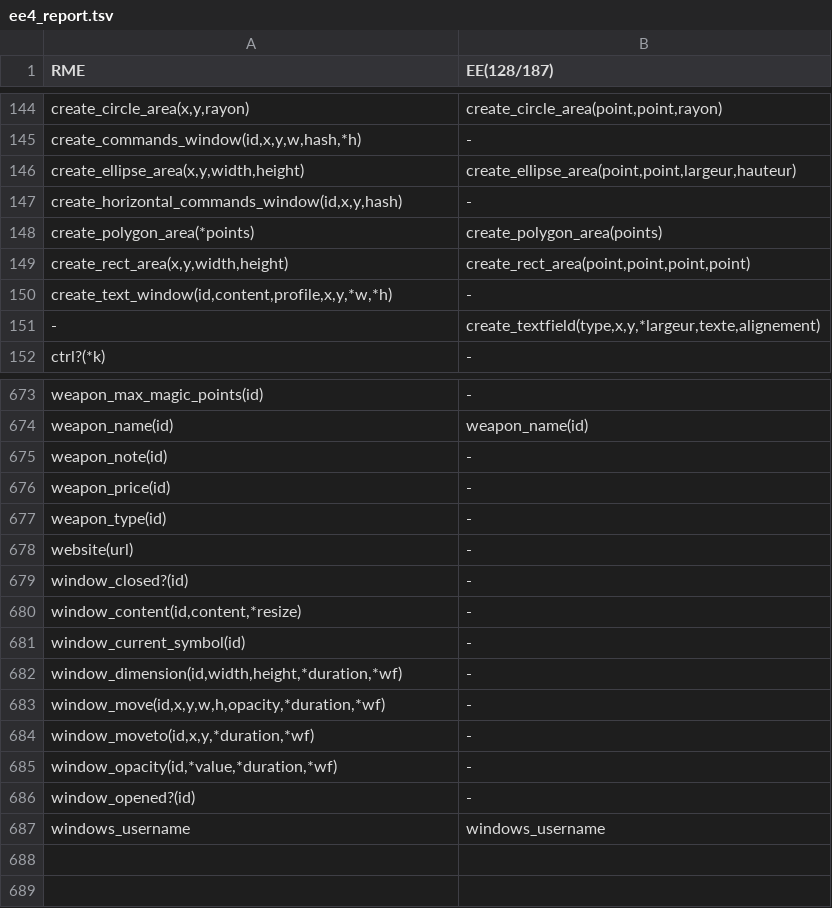
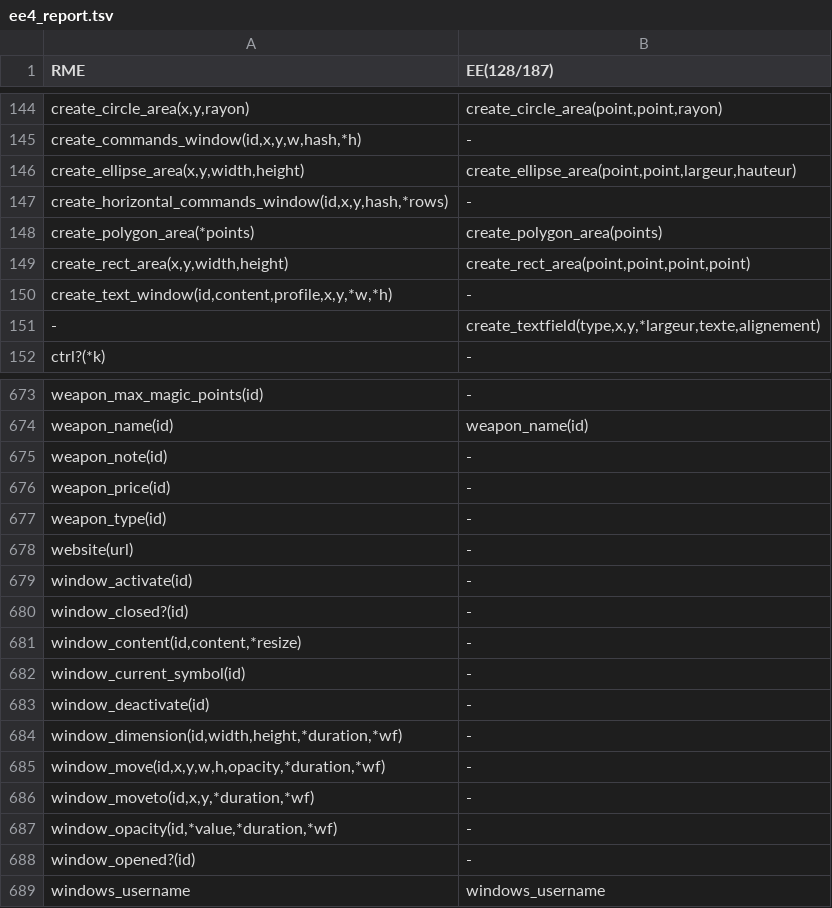
Before and after one commit to RMEx/RME, a TSV file: ee4_report.tsv, drawn as a sheet; only a part is shown, gaps mark what is left out.

```diff
--- a/ee4_report.tsv
+++ b/ee4_report.tsv
@@ -146,3 +146,3 @@ create_commands_window(id,x,y,w,hash,*h)	-
 create_ellipse_area(x,y,width,height)	create_ellipse_area(point,point,largeur,hauteur)
-create_horizontal_commands_window(id,x,y,hash)	-
+create_horizontal_commands_window(id,x,y,hash,*rows)	-
 create_polygon_area(*points)	create_polygon_area(points)
@@ -678,2 +678,3 @@ weapon_type(id)	-
 website(url)	-
+window_activate(id)	-
 window_closed?(id)	-
@@ -681,2 +682,3 @@ window_content(id,content,*resize)	-
 window_current_symbol(id)	-
+window_deactivate(id)	-
 window_dimension(id,width,height,*duration,*wf)	-
```
Also changed, not shown: doc_report.csv, 15 other files.
